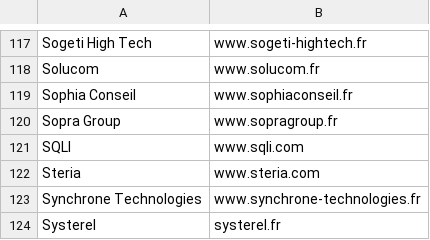
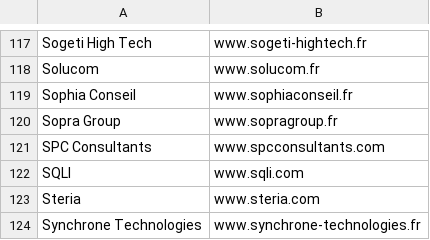
Before and after one commit to yoannsculo/emploi, a CSV file: ssii/ssii.csv, drawn as a sheet; only a part is shown, gaps mark what is left out; the shorter side is filled out with more unchanged rows; the diff names each change by its address in the sheet, - before the commit and + after, or states it on an @@ line.

Commit message:
ajout de 1 SSII

```diff
--- a/ssii/ssii.csv
+++ b/ssii/ssii.csv
+row 121: SPC Consultants | www.spcconsultants.com
```
Also changed, not shown: 1 other file.
